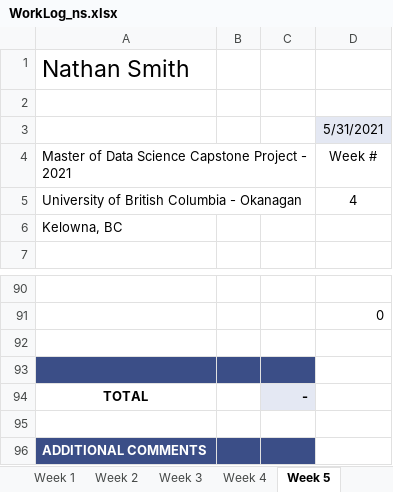
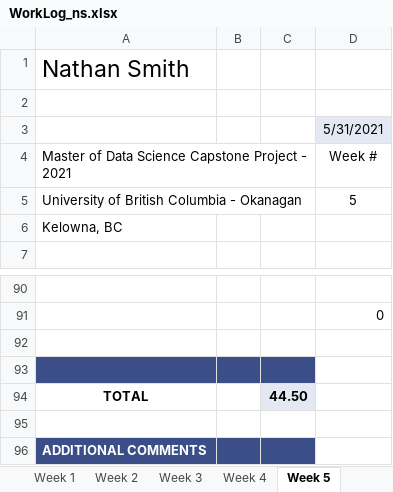
Before and after one commit to ubco-mds-2020-labs/w2020-data599-capstone-projects-ubc-udl, an Excel workbook: personal-logs/nathan-smith/WorkLog_ns.xlsx, sheet Week 5, drawn as a sheet; only a part is shown, gaps mark what is left out; values as stored, in another font and other column widths than the file's, no borders; conditional formats not drawn; the diff covers the shown part only; the diff names each change by its address in the sheet, - before the commit and + after, or states it on an @@ line.

```diff
--- a/personal-logs/nathan-smith/WorkLog_ns.xlsx (sheet Week 5)
+++ b/personal-logs/nathan-smith/WorkLog_ns.xlsx (sheet Week 5)
-D5: 4
+D5: 5
-C94: -
+C94: 44.50
```
Also changed, not shown: 36 added rows, 36 removed rows, 4 moved rows, 7 edited cells and merged cells elsewhere in this sheet, other sheet tabs, 5 other files.
